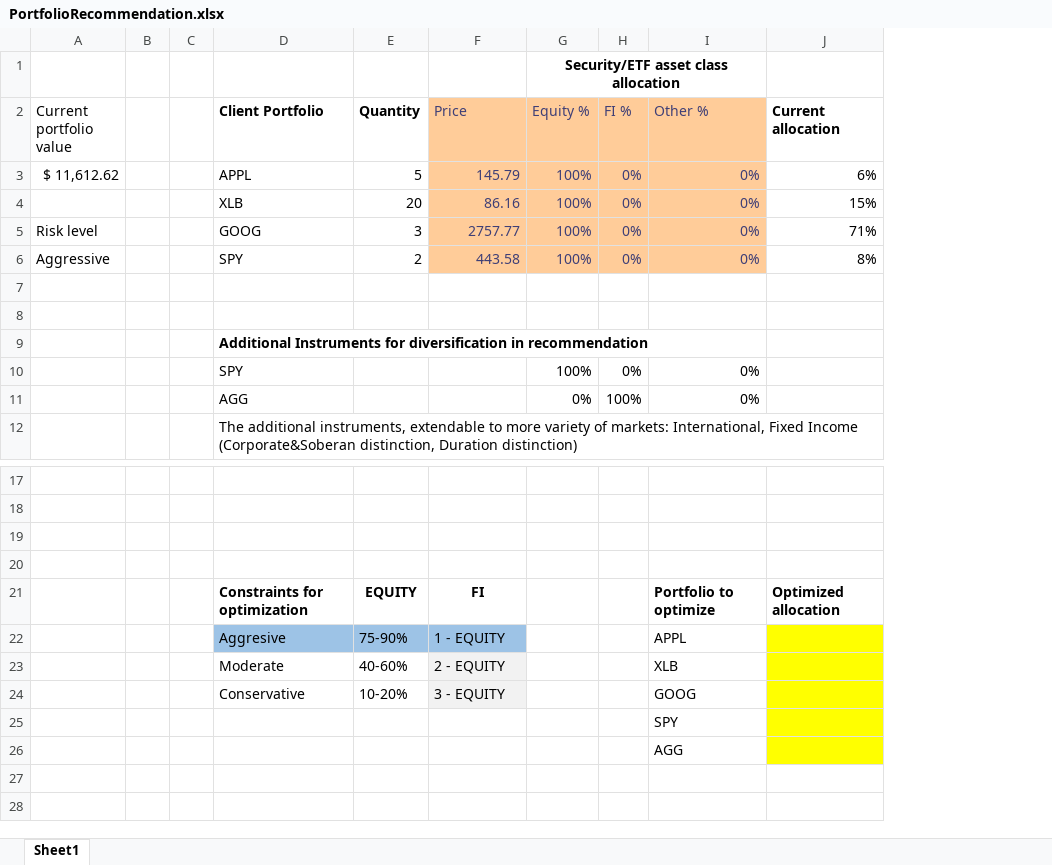
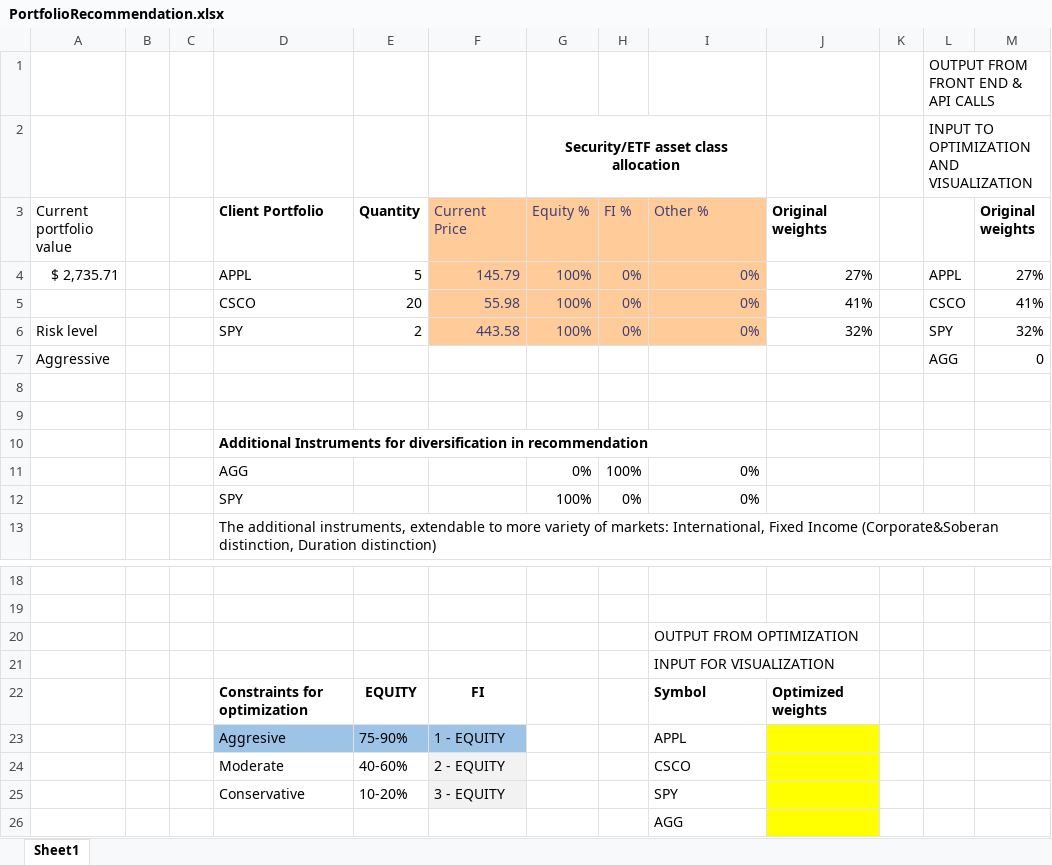
Before and after one commit to woodedlawn/awesome_retirement_portfolio_projector_tool, an Excel workbook: paola/PortfolioRecommendation.xlsx, sheet Sheet1, drawn as a sheet; only a part is shown, gaps mark what is left out; values as stored, in another font and other column widths than the file's, no borders; charts and pictures not drawn; removed rows and columns are numbered as before the commit, all else as after; the diff names each change by its address in the sheet, - before the commit and + after, or states it on an @@ line.

Commit message:
upload optimization function working

```diff
--- a/paola/PortfolioRecommendation.xlsx (sheet Sheet1)
+++ b/paola/PortfolioRecommendation.xlsx (sheet Sheet1)
-column J (Current allocation), rows 3-4: 6% | 15%; row 6: 8%; row 21: Optimized allocation
+column J (Original weights), rows 4-6: 27% | 41% | 32%; row 22: Optimized weights
+column K, empty
+column L, rows 2-6: INPUT TO OPTIMIZATION AND VISUALIZATION |  | APPL | CSCO | SPY
+column M (Original weights), rows 4-6: 27% | 41% | 32%
+row 1:  |  |  |  |  |  |  |  |  |  |  | OUTPUT FROM FRONT END & API CALLS
-F3: Price
+F3: Current Price
-A4 (Current portfolio value): $ 11,612.62
+A4 (Current portfolio value): $ 2,735.71
-D5 (Client Portfolio): XLB
+D5 (Client Portfolio): CSCO
-F5 (Current Price): 86.16
+F5 (Current Price): 55.98
-row 5: Risk level |  |  | GOOG | 3 | 2757.77 | 100% | 0% | 0% | 71%
-A6 (Current portfolio value): Aggressive
+A6 (Current portfolio value): Risk level
+row 7: Aggressive |  |  |  |  |  |  |  |  |  |  | AGG | 0
-I20 (Other %): (empty)
+I20 (Other %): OUTPUT FROM OPTIMIZATION
-I21 (Other %): (empty)
+I21 (Other %): INPUT FOR VISUALIZATION
-I22 (Other %): Portfolio to optimize
+I22 (Other %): Symbol
-I24 (Other %): XLB
+I24 (Other %): CSCO
-I25 (Other %): GOOG
+I25 (Other %): SPY
-row 25:  |  |  |  |  |  |  |  | SPY
```
Also changed, not shown: formulas that keep their value, charts or pictures, 5 other files.
